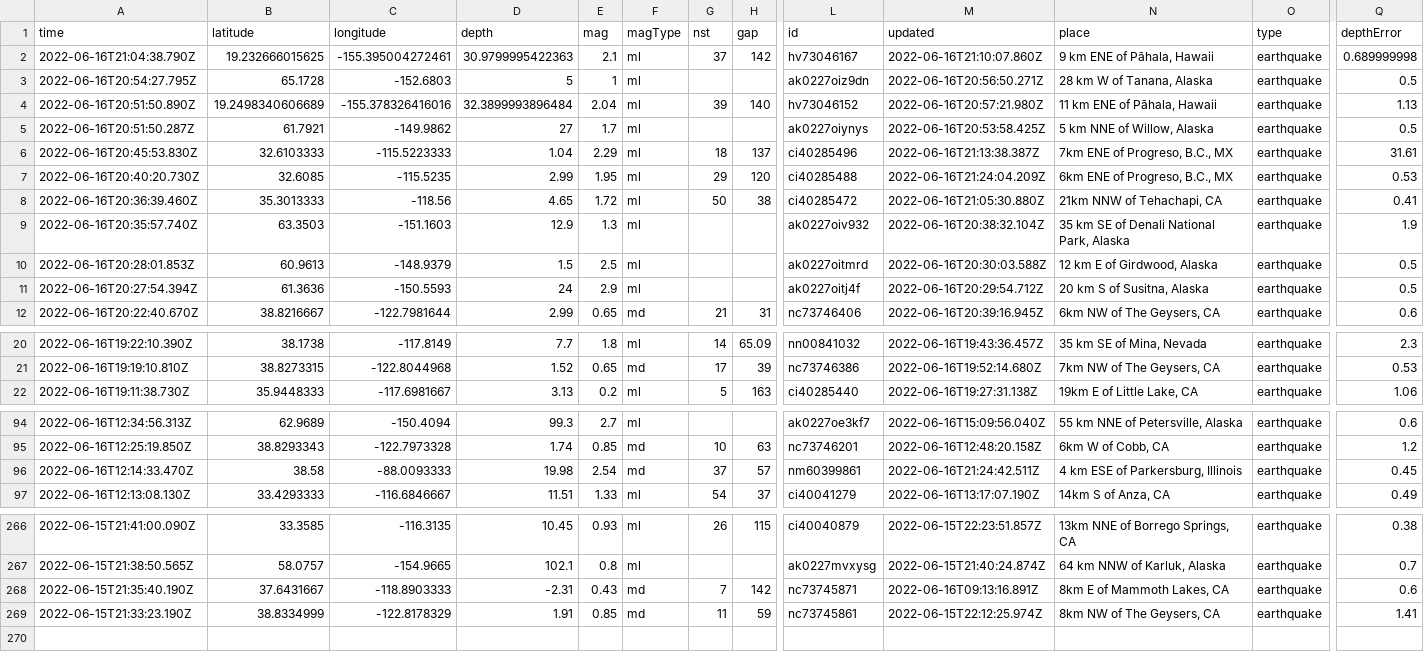
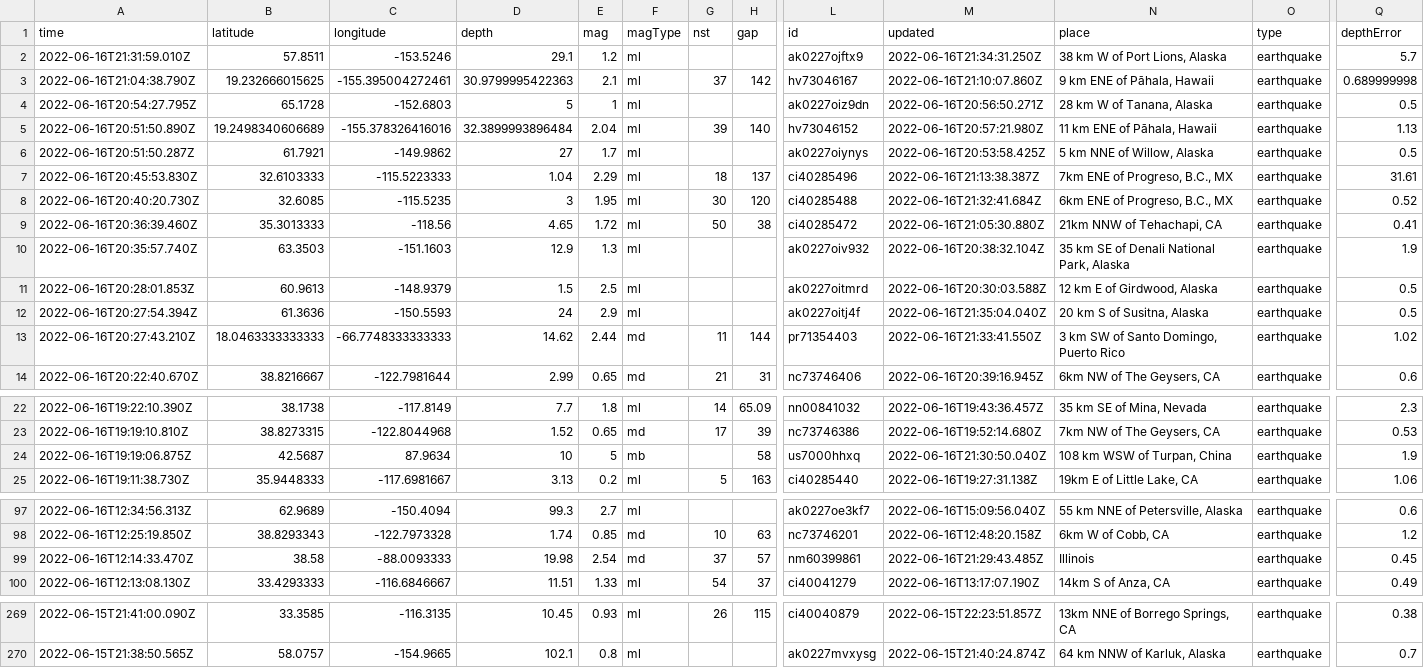
Before and after one commit to jemmastephenson/my-data-robot, a CSV file: usgs_current.csv, drawn as a sheet; only a part is shown, gaps mark what is left out; removed rows and columns are numbered as before the commit, all else as after; rows hold the shown columns only; the diff covers the shown part only; the diff names each change by its address in the sheet, - before the commit and + after, or states it on an @@ line.

```diff
--- a/usgs_current.csv
+++ b/usgs_current.csv
+row 2: 2022-06-16T21:31:59.010Z | 57.8511 | -153.5246 | 29.1 | 1.2 | ml |  |  | ak0227ojftx9 | 2022-06-16T21:34:31.250Z | 38 km W of Port Lions, Alaska | earthquake | 5.7
-D8 (depth): 2.99
+D8 (depth): 3
-G8 (nst): 29
+G8 (nst): 30
-M8 (updated): 2022-06-16T21:24:04.209Z
+M8 (updated): 2022-06-16T21:32:41.684Z
-Q8 (depthError): 0.53
+Q8 (depthError): 0.52
-M12 (updated): 2022-06-16T20:29:54.712Z
+M12 (updated): 2022-06-16T21:35:04.040Z
+row 13: 2022-06-16T20:27:43.210Z | 18.0463333333333 | -66.7748333333333 | 14.62 | 2.44 | md | 11 | 144 | pr71354403 | 2022-06-16T21:33:41.550Z | 3 km SW of Santo Domingo, Puerto Rico | earthquake | 1.02
+row 24: 2022-06-16T19:19:06.875Z | 42.5687 | 87.9634 | 10 | 5 | mb |  | 58 | us7000hhxq | 2022-06-16T21:30:50.040Z | 108 km WSW of Turpan, China | earthquake | 1.9
-M99 (updated): 2022-06-16T21:24:42.511Z
+M99 (updated): 2022-06-16T21:29:43.485Z
-N99 (place): 4 km ESE of Parkersburg, Illinois
+N99 (place): Illinois
-row 268: 2022-06-15T21:35:40.190Z | 37.6431667 | -118.8903333 | -2.31 | 0.43 | md | 7 | 142 | nc73745871 | 2022-06-16T09:13:16.891Z | 8km E of Mammoth Lakes, CA | earthquake | 0.6
-row 269: 2022-06-15T21:33:23.190Z | 38.8334999 | -122.8178329 | 1.91 | 0.85 | md | 11 | 59 | nc73745861 | 2022-06-15T22:12:25.974Z | 8km NW of The Geysers, CA | earthquake | 1.41
```
Also changed, not shown: 4 edited cells elsewhere in this file.
